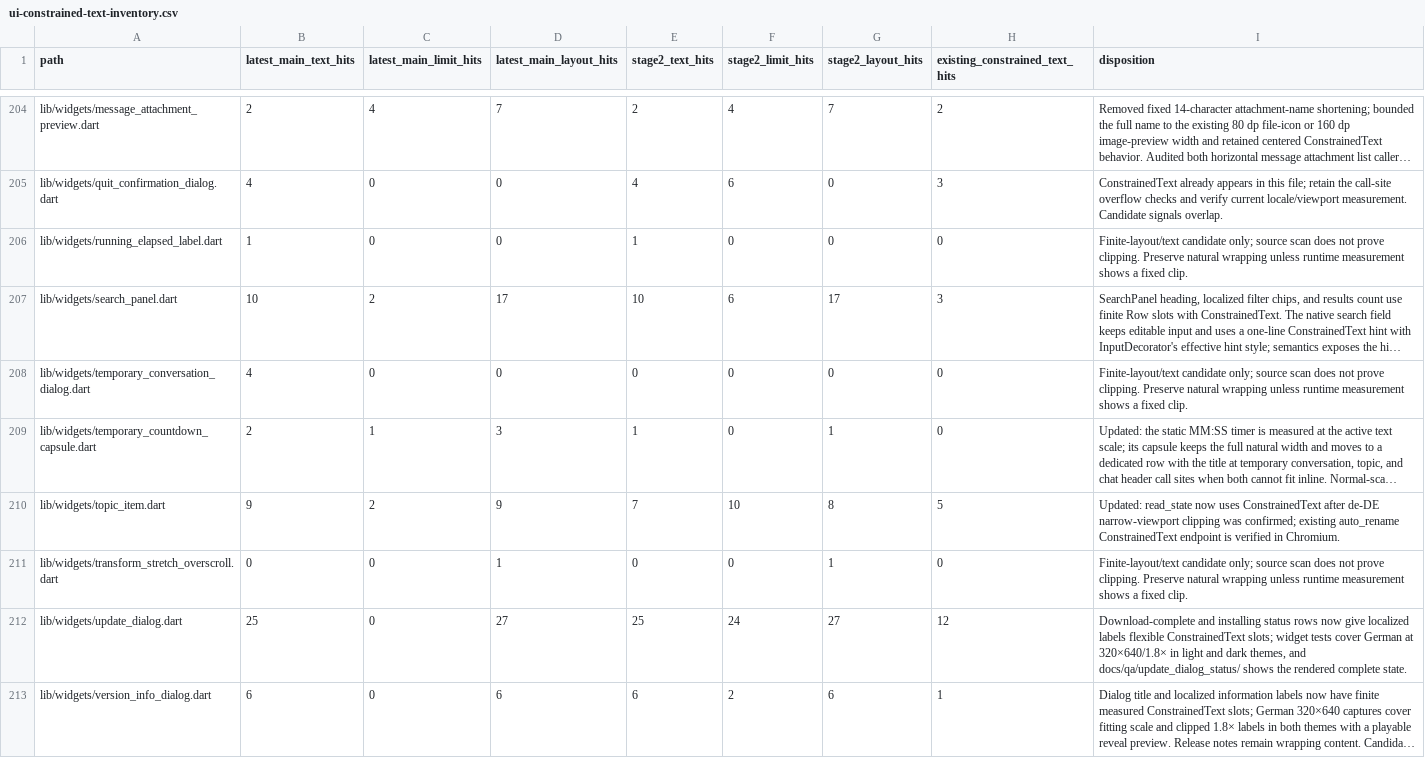
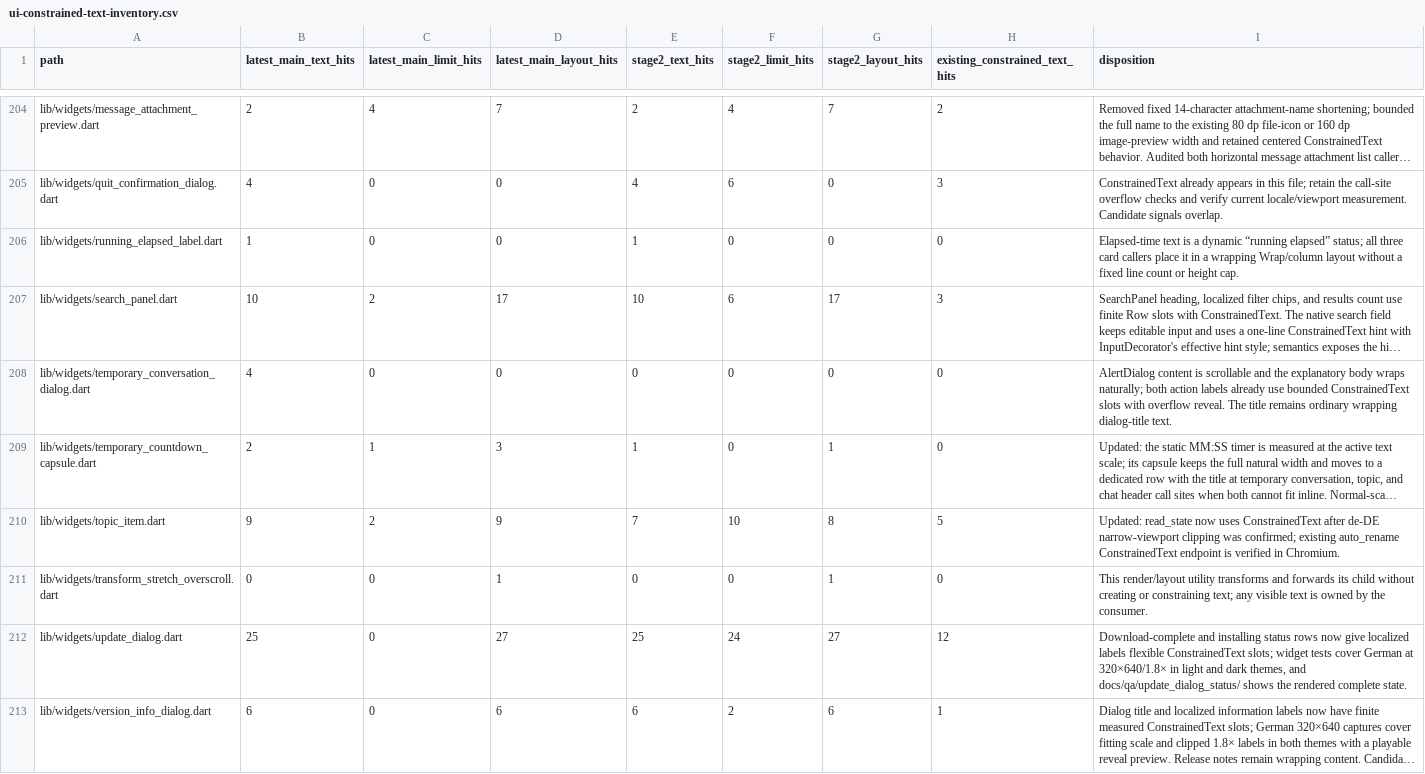
Before and after one commit to JohnXu22786/Stroom, a CSV file: docs/ui-constrained-text-inventory.csv, drawn as a sheet; only a part is shown, gaps mark what is left out; long unchanged cells end in …; the diff covers the shown part only; the diff names each change by its address in the sheet, - before the commit and + after, or states it on an @@ line.

Commit message:
docs(ui): disposition remaining text scan candidates (#2602)
Explain the source roles behind generic scan hits so future audits can focus on actual clipped UI labels.

```diff
--- a/docs/ui-constrained-text-inventory.csv
+++ b/docs/ui-constrained-text-inventory.csv
-I206 (disposition): Finite-layout/text candidate only; source scan does not prove clipping. Preserve natural wrapping unless runtime measurement shows a fixed clip.
+I206 (disposition): Elapsed-time text is a dynamic “running elapsed” status; all three card callers place it in a wrapping Wrap/column layout without a fixed line count or height cap.
-I208 (disposition): Finite-layout/text candidate only; source scan does not prove clipping. Preserve natural wrapping unless runtime measurement shows a fixed clip.
+I208 (disposition): AlertDialog content is scrollable and the explanatory body wraps naturally; both action labels already use bounded ConstrainedText slots with overflow reveal. The title remains ordinary wrapping dialog-title text.
-I211 (disposition): Finite-layout/text candidate only; source scan does not prove clipping. Preserve natural wrapping unless runtime measurement shows a fixed clip.
+I211 (disposition): This render/layout utility transforms and forwards its child without creating or constraining text; any visible text is owned by the consumer.
```
Also changed, not shown: 45 edited cells elsewhere in this file.
